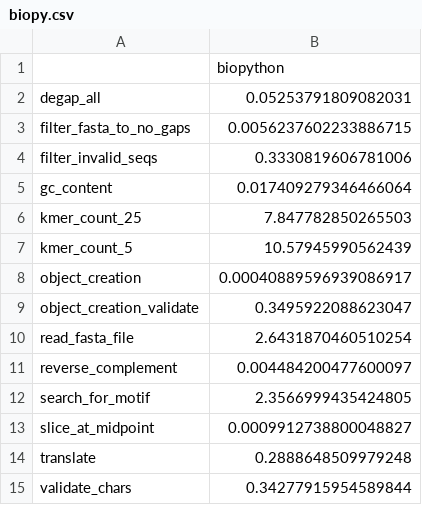
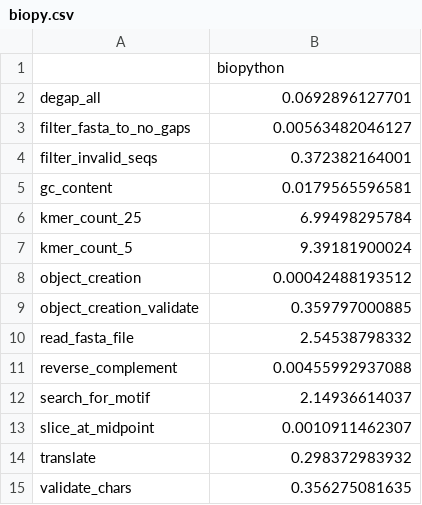
Before and after one commit to biocore/sequence-benchmarks, a CSV file: benchmarks/biopy.csv, drawn as a sheet.

```diff
--- a/benchmarks/biopy.csv
+++ b/benchmarks/biopy.csv
@@ -1,15 +1,15 @@
 ,biopython
-degap_all,0.05253791809082031
-filter_fasta_to_no_gaps,0.0056237602233886715
-filter_invalid_seqs,0.3330819606781006
-gc_content,0.017409279346466064
-kmer_count_25,7.847782850265503
-kmer_count_5,10.57945990562439
-object_creation,0.00040889596939086917
-object_creation_validate,0.3495922088623047
-read_fasta_file,2.6431870460510254
-reverse_complement,0.004484200477600097
-search_for_motif,2.3566999435424805
-slice_at_midpoint,0.0009912738800048827
-translate,0.2888648509979248
-validate_chars,0.34277915954589844
+degap_all,0.0692896127701
+filter_fasta_to_no_gaps,0.00563482046127
+filter_invalid_seqs,0.372382164001
+gc_content,0.0179565596581
+kmer_count_25,6.99498295784
+kmer_count_5,9.39181900024
+object_creation,0.00042488193512
+object_creation_validate,0.359797000885
+read_fasta_file,2.54538798332
+reverse_complement,0.00455992937088
+search_for_motif,2.14936614037
+slice_at_midpoint,0.0010911462307
+translate,0.298372983932
+validate_chars,0.356275081635
```
Also changed, not shown: benchmarks/cogent.csv, benchmarks/skbio.csv, 6 other files.
